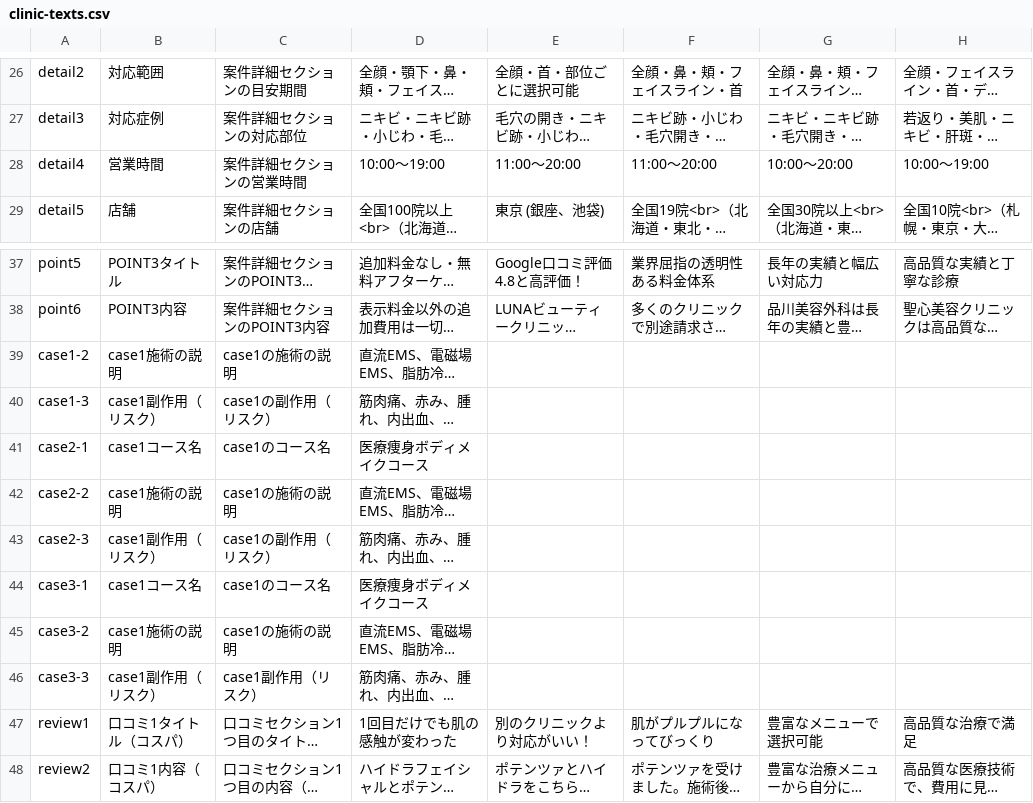
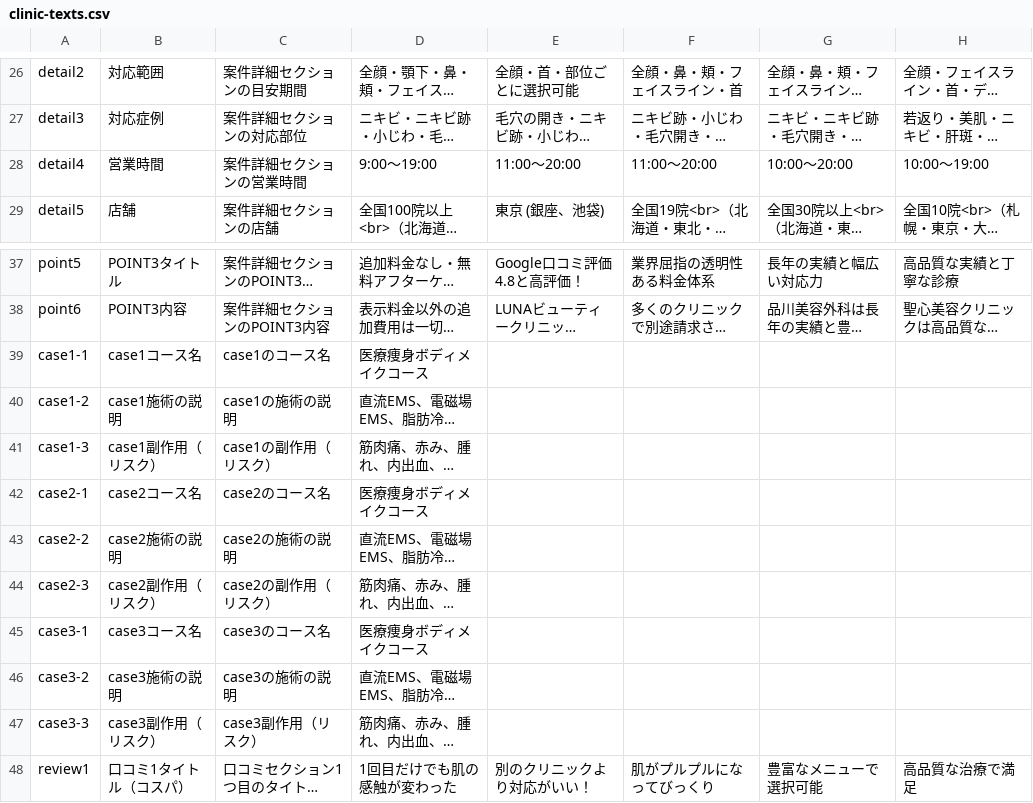
Before and after one commit to senjinholdings/GSA_BeatutyMedicine, a CSV file: public/potenza001/data/clinic-texts.csv, drawn as a sheet; only a part is shown, gaps mark what is left out; the shorter side is filled out with more unchanged rows; long unchanged cells end in …; addresses are those after the commit; the diff names each change by its address in the sheet, - before the commit and + after, or states it on an @@ line.

Commit message:
Update public/potenza001/data/clinic-texts.csv from spreadsheet

```diff
--- a/public/potenza001/data/clinic-texts.csv
+++ b/public/potenza001/data/clinic-texts.csv
-D28: 10:00～19:00
+D28: 9:00～19:00
+row 39: case1-1 | case1コース名 | case1のコース名 | 医療痩身ボディメイクコース
-B42: case1コース名
+B42: case2コース名
-C42: case1のコース名
+C42: case2のコース名
-B43: case1施術の説明
+B43: case2施術の説明
-C43: case1の施術の説明
+C43: case2の施術の説明
-B44: case1副作用（リスク）
+B44: case2副作用（リスク）
-C44: case1の副作用（リスク）
+C44: case2の副作用（リスク）
-B45: case1コース名
+B45: case3コース名
-C45: case1のコース名
+C45: case3のコース名
-B46: case1施術の説明
+B46: case3施術の説明
-C46: case1の施術の説明
+C46: case3の施術の説明
-B47: case1副作用（リスク）
+B47: case3副作用（リスク）
-C47: case1副作用（リスク）
+C47: case3副作用（リスク）
```
